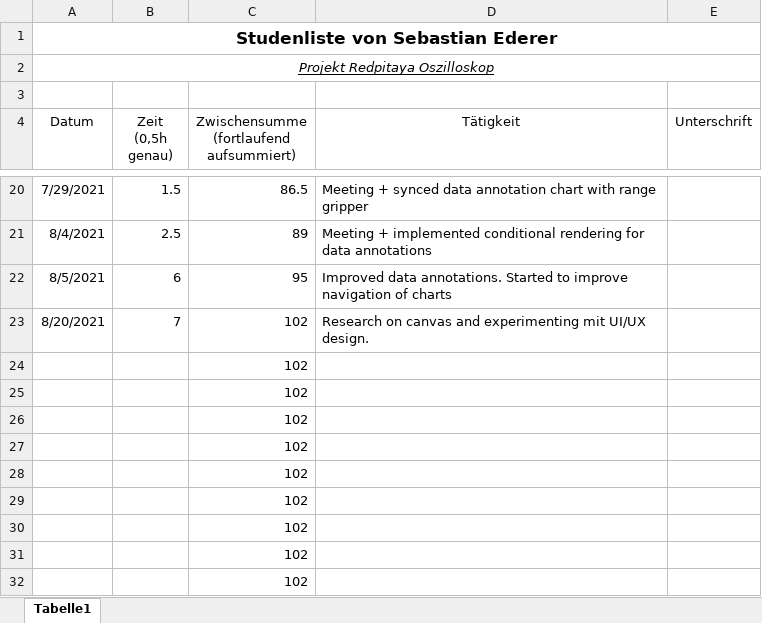
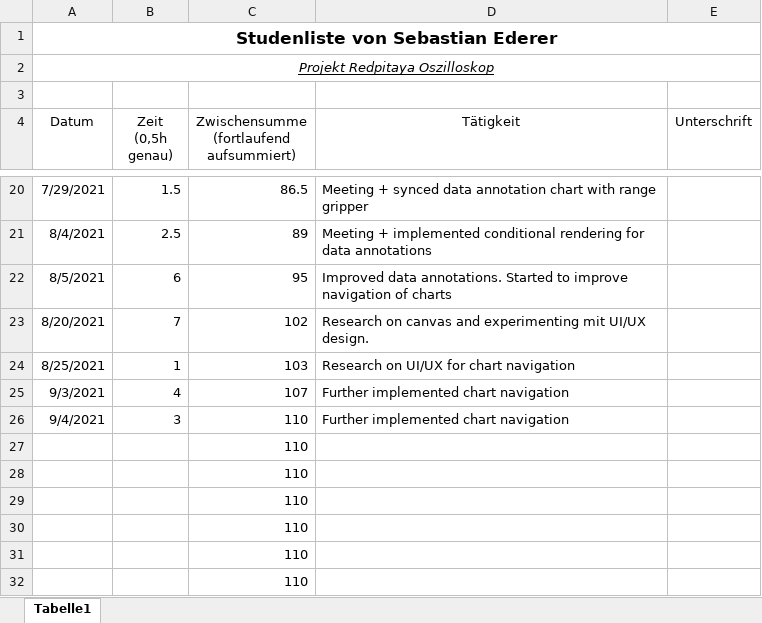
Before and after one commit to cSharpler2946/HSP-RPOSC-Redpitaya-Oszilloskop, an Excel workbook: stundenlisten/Stundenliste-SebastianEderer.xlsx, sheet Tabelle1, drawn as a sheet; only a part is shown, gaps mark what is left out; values as stored, in another font and other column widths than the file's, no borders; removed rows and columns are numbered as before the commit, all else as after; the diff names each change by its address in the sheet, - before the commit and + after, or states it on an @@ line.

Commit message:
feat: implemented chart navigation

```diff
--- a/stundenlisten/Stundenliste-SebastianEderer.xlsx (sheet Tabelle1)
+++ b/stundenlisten/Stundenliste-SebastianEderer.xlsx (sheet Tabelle1)
-row 24:  |  | 102
-row 25:  |  | 102
-row 26:  |  | 102
+row 24: 8/25/2021 | 1 | 103 | Research on UI/UX for chart navigation
+row 25: 9/3/2021 | 4 | 107 | Further implemented chart navigation
+row 26: 9/4/2021 | 3 | 110 | Further implemented chart navigation
-C27:C32: 102
+C27:C32: 110
```
Also changed, not shown: 6 other files.
